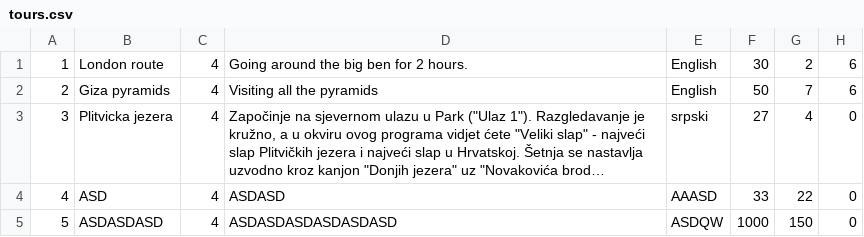
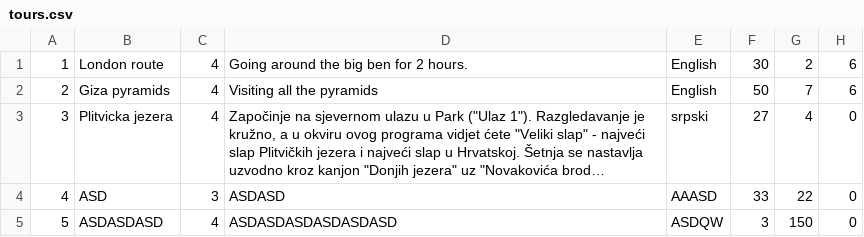
Before and after one commit to VeljkoW/Tourism-Accommodation-Management-App, a CSV file: Resources/Data/tours.csv, drawn as a sheet; long unchanged cells end in …; the diff names each change by its address in the sheet, - before the commit and + after, or states it on an @@ line.

```diff
--- a/Resources/Data/tours.csv
+++ b/Resources/Data/tours.csv
-C4: 4
+C4: 3
-F5: 1000
+F5: 3
```
Also changed, not shown: Resources/Data/tourpeople.csv, Resources/Data/tourschedules.csv, 10 other files.
